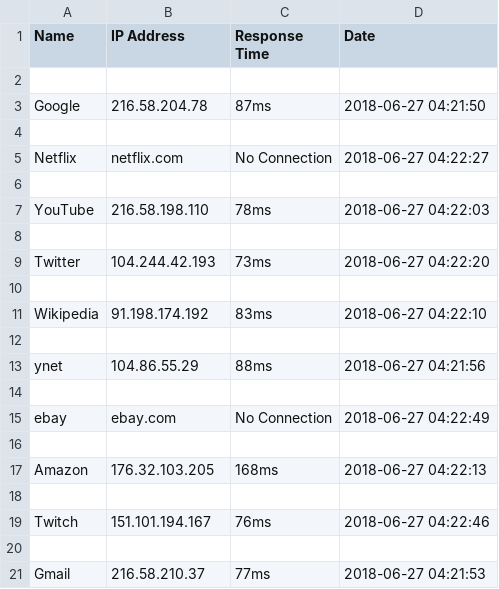
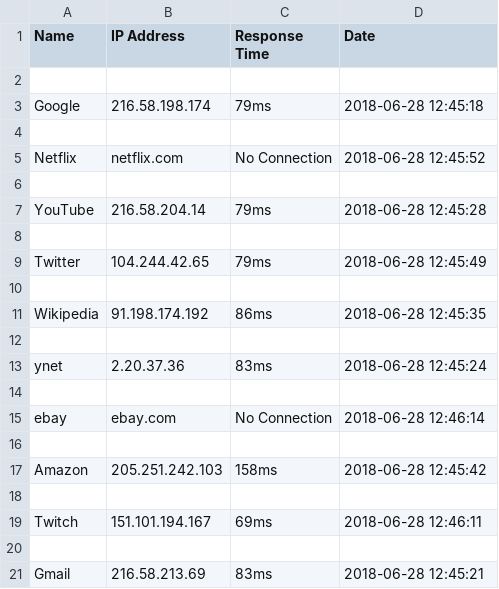
Before and after one commit to eladgubkin/UpTimeBot, a CSV file: result.csv, drawn as a sheet.

```diff
--- a/result.csv
+++ b/result.csv
@@ -2,20 +2,20 @@ Name,IP Address,Response Time,Date
 
-Google,216.58.204.78,87ms,2018-06-27 04:21:50
+Google,216.58.198.174,79ms,2018-06-28 12:45:18
 
-Netflix,netflix.com,No Connection,2018-06-27 04:22:27
+Netflix,netflix.com,No Connection,2018-06-28 12:45:52
 
-YouTube,216.58.198.110,78ms,2018-06-27 04:22:03
+YouTube,216.58.204.14,79ms,2018-06-28 12:45:28
 
-Twitter,104.244.42.193,73ms,2018-06-27 04:22:20
+Twitter,104.244.42.65,79ms,2018-06-28 12:45:49
 
-Wikipedia,91.198.174.192,83ms,2018-06-27 04:22:10
+Wikipedia,91.198.174.192,86ms,2018-06-28 12:45:35
 
-ynet,104.86.55.29,88ms,2018-06-27 04:21:56
+ynet,2.20.37.36,83ms,2018-06-28 12:45:24
 
-ebay,ebay.com,No Connection,2018-06-27 04:22:49
+ebay,ebay.com,No Connection,2018-06-28 12:46:14
 
-Amazon,176.32.103.205,168ms,2018-06-27 04:22:13
+Amazon,205.251.242.103,158ms,2018-06-28 12:45:42
 
-Twitch,151.101.194.167,76ms,2018-06-27 04:22:46
+Twitch,151.101.194.167,69ms,2018-06-28 12:46:11
 
-Gmail,216.58.210.37,77ms,2018-06-27 04:21:53
+Gmail,216.58.213.69,83ms,2018-06-28 12:45:21
```
Also changed, not shown: 3 other files.
